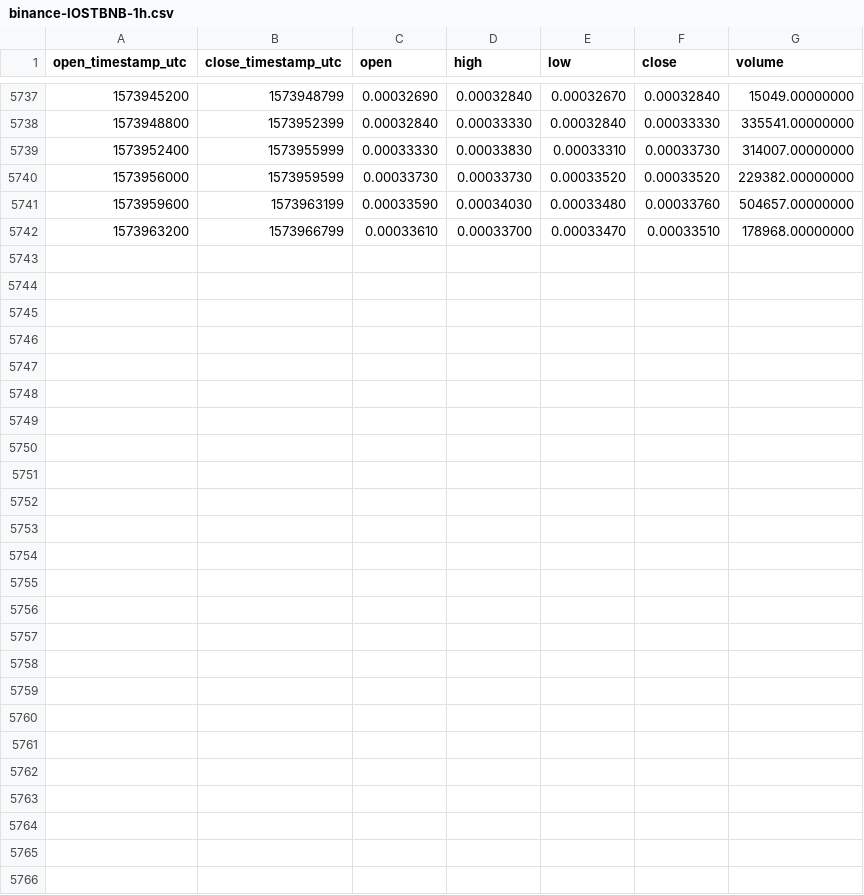
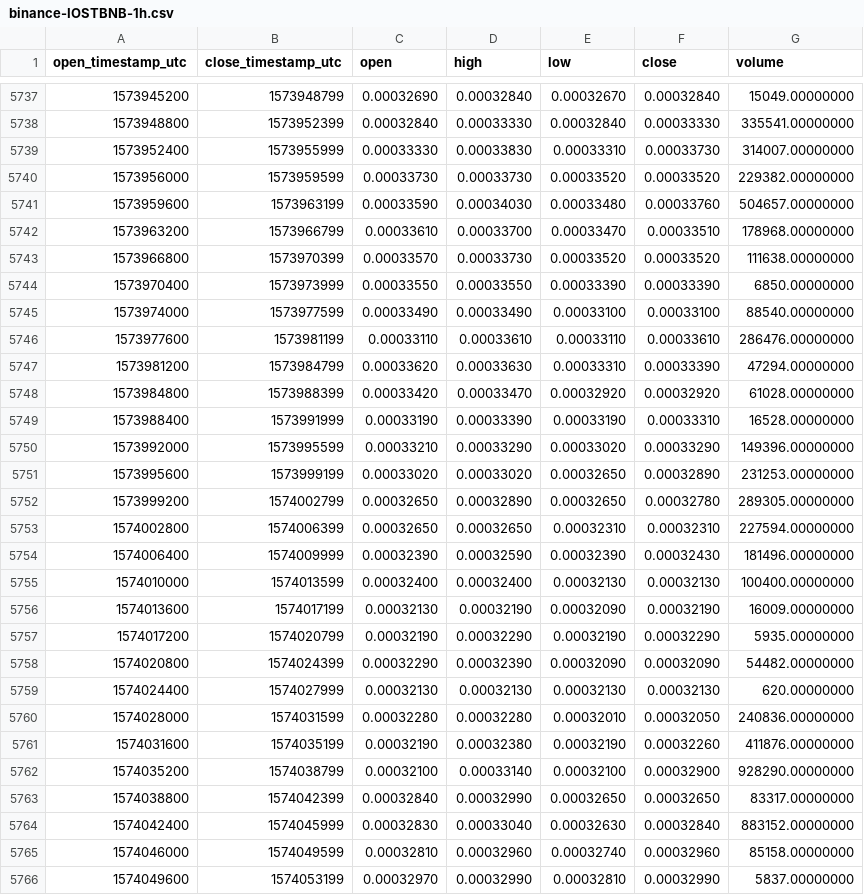
Before and after one commit to cryptobigbro/binance-IOSTBNB, a CSV file: binance-IOSTBNB-1h.csv, drawn as a sheet; only a part is shown, gaps mark what is left out; the diff names each change by its address in the sheet, - before the commit and + after, or states it on an @@ line.

Commit message:
Update OHLCV data.

```diff
--- a/binance-IOSTBNB-1h.csv
+++ b/binance-IOSTBNB-1h.csv
+row 5743: 1573966800 | 1573970399 | 0.00033570 | 0.00033730 | 0.00033520 | 0.00033520 | 111638.00000000
+row 5744: 1573970400 | 1573973999 | 0.00033550 | 0.00033550 | 0.00033390 | 0.00033390 | 6850.00000000
+row 5745: 1573974000 | 1573977599 | 0.00033490 | 0.00033490 | 0.00033100 | 0.00033100 | 88540.00000000
+row 5746: 1573977600 | 1573981199 | 0.00033110 | 0.00033610 | 0.00033110 | 0.00033610 | 286476.00000000
+row 5747: 1573981200 | 1573984799 | 0.00033620 | 0.00033630 | 0.00033310 | 0.00033390 | 47294.00000000
+row 5748: 1573984800 | 1573988399 | 0.00033420 | 0.00033470 | 0.00032920 | 0.00032920 | 61028.00000000
+row 5749: 1573988400 | 1573991999 | 0.00033190 | 0.00033390 | 0.00033190 | 0.00033310 | 16528.00000000
+row 5750: 1573992000 | 1573995599 | 0.00033210 | 0.00033290 | 0.00033020 | 0.00033290 | 149396.00000000
+row 5751: 1573995600 | 1573999199 | 0.00033020 | 0.00033020 | 0.00032650 | 0.00032890 | 231253.00000000
+row 5752: 1573999200 | 1574002799 | 0.00032650 | 0.00032890 | 0.00032650 | 0.00032780 | 289305.00000000
+row 5753: 1574002800 | 1574006399 | 0.00032650 | 0.00032650 | 0.00032310 | 0.00032310 | 227594.00000000
+row 5754: 1574006400 | 1574009999 | 0.00032390 | 0.00032590 | 0.00032390 | 0.00032430 | 181496.00000000
+row 5755: 1574010000 | 1574013599 | 0.00032400 | 0.00032400 | 0.00032130 | 0.00032130 | 100400.00000000
+row 5756: 1574013600 | 1574017199 | 0.00032130 | 0.00032190 | 0.00032090 | 0.00032190 | 16009.00000000
+row 5757: 1574017200 | 1574020799 | 0.00032190 | 0.00032290 | 0.00032190 | 0.00032290 | 5935.00000000
+row 5758: 1574020800 | 1574024399 | 0.00032290 | 0.00032390 | 0.00032090 | 0.00032090 | 54482.00000000
+row 5759: 1574024400 | 1574027999 | 0.00032130 | 0.00032130 | 0.00032130 | 0.00032130 | 620.00000000
+row 5760: 1574028000 | 1574031599 | 0.00032280 | 0.00032280 | 0.00032010 | 0.00032050 | 240836.00000000
+row 5761: 1574031600 | 1574035199 | 0.00032190 | 0.00032380 | 0.00032190 | 0.00032260 | 411876.00000000
+row 5762: 1574035200 | 1574038799 | 0.00032100 | 0.00033140 | 0.00032100 | 0.00032900 | 928290.00000000
+row 5763: 1574038800 | 1574042399 | 0.00032840 | 0.00032990 | 0.00032650 | 0.00032650 | 83317.00000000
+row 5764: 1574042400 | 1574045999 | 0.00032830 | 0.00033040 | 0.00032630 | 0.00032840 | 883152.00000000
+row 5765: 1574046000 | 1574049599 | 0.00032810 | 0.00032960 | 0.00032740 | 0.00032960 | 85158.00000000
+row 5766: 1574049600 | 1574053199 | 0.00032970 | 0.00032990 | 0.00032810 | 0.00032990 | 5837.00000000
```
Also changed, not shown: binance-IOSTBNB-1d.csv.
